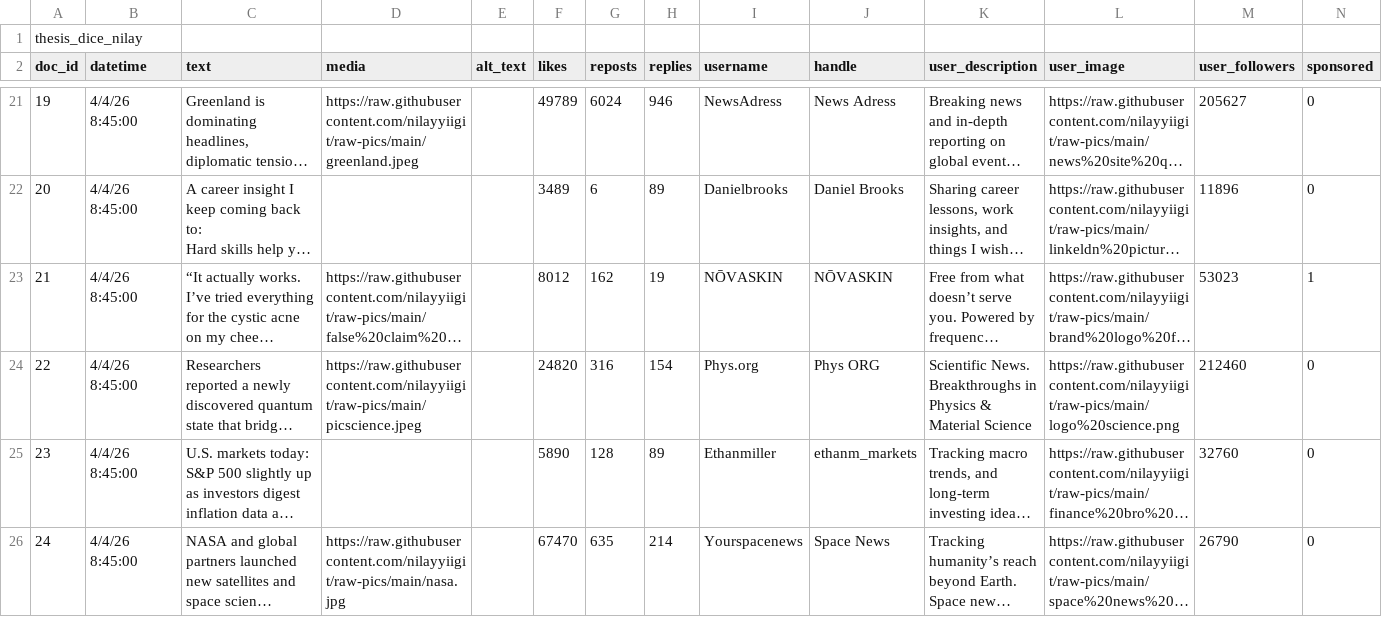
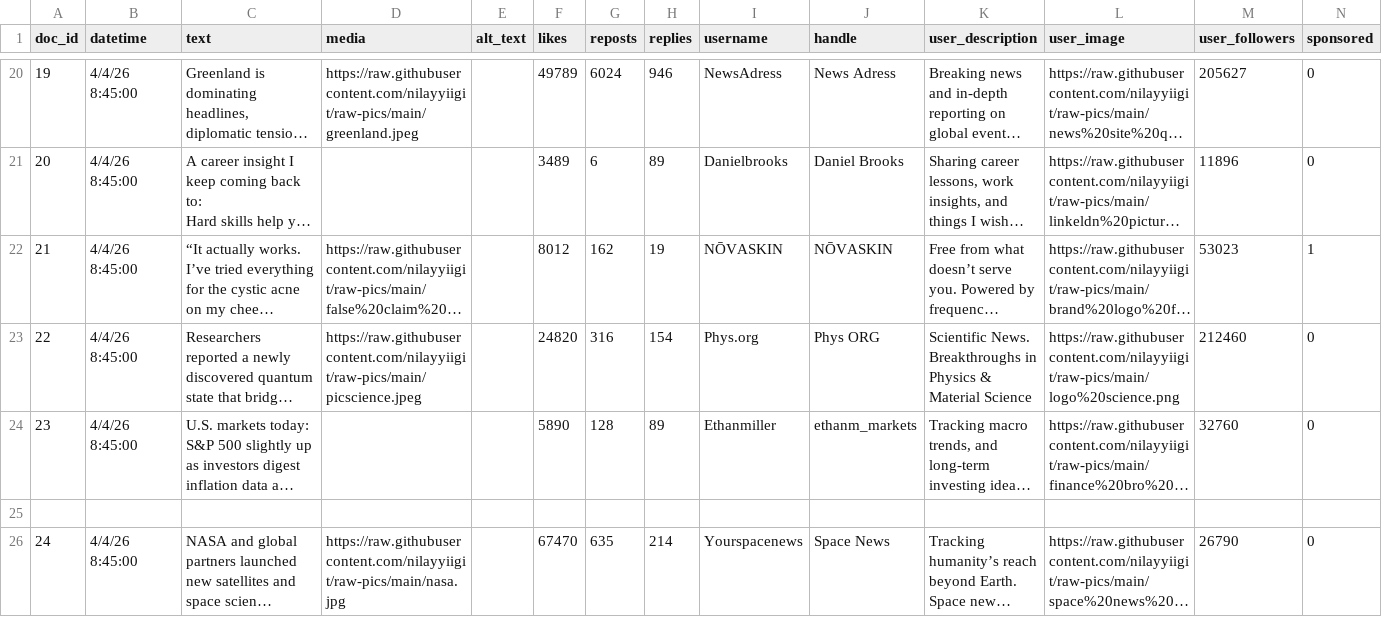
Before and after one commit to nilayyiigit/DICE-Thesis-Study, a CSV file: thesis_dice_nilay 2.csv, drawn as a sheet; only a part is shown, gaps mark what is left out; long unchanged cells end in …; removed rows and columns are numbered as before the commit, all else as after; rows hold the shown columns only; the diff names each change by its address in the sheet, - before the commit and + after, or states it on an @@ line.

Commit message:
Update thesis_dice_nilay 2.csv

```diff
--- a/thesis_dice_nilay 2.csv
+++ b/thesis_dice_nilay 2.csv
-row 1: thesis_dice_nilay
+row 25: (empty)
```
